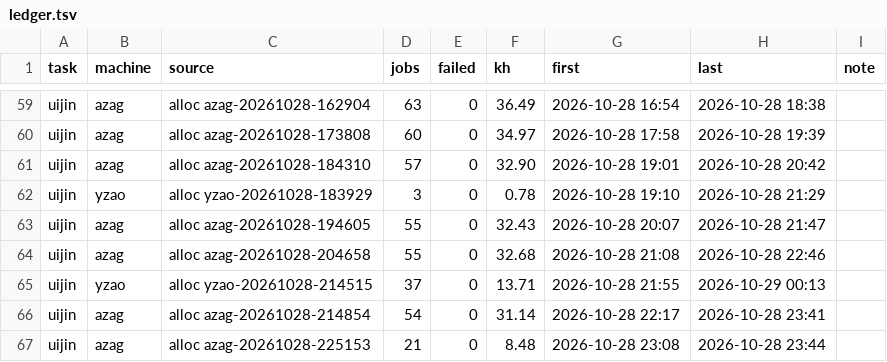
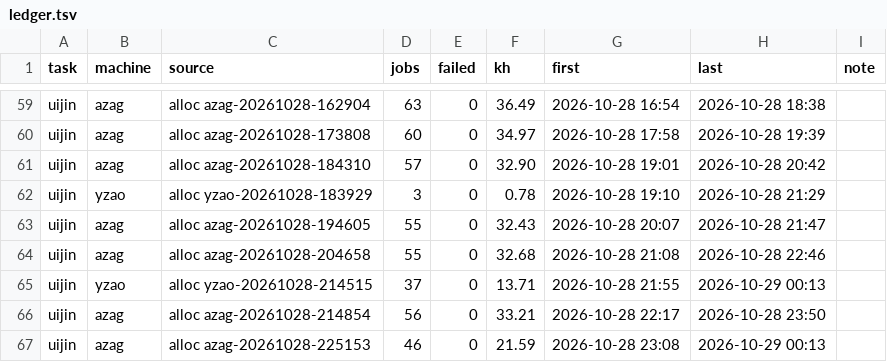
Before and after one commit to laussy/ten-go, a TSV file: ledger.tsv, drawn as a sheet; only a part is shown, gaps mark what is left out.

```diff
--- a/ledger.tsv
+++ b/ledger.tsv
@@ -65,3 +65,3 @@ uijin	azag	alloc azag-20261028-204658	55	0	32.68	2026-10-28 21:08	2026-10-28 22:
 uijin	yzao	alloc yzao-20261028-214515	37	0	13.71	2026-10-28 21:55	2026-10-29 00:13	
-uijin	azag	alloc azag-20261028-214854	54	0	31.14	2026-10-28 22:17	2026-10-28 23:41	
-uijin	azag	alloc azag-20261028-225153	21	0	8.48	2026-10-28 23:08	2026-10-28 23:44	
+uijin	azag	alloc azag-20261028-214854	56	0	33.21	2026-10-28 22:17	2026-10-28 23:50	
+uijin	azag	alloc azag-20261028-225153	46	0	21.59	2026-10-28 23:08	2026-10-29 00:13	
```
Also changed, not shown: 4 other files.
